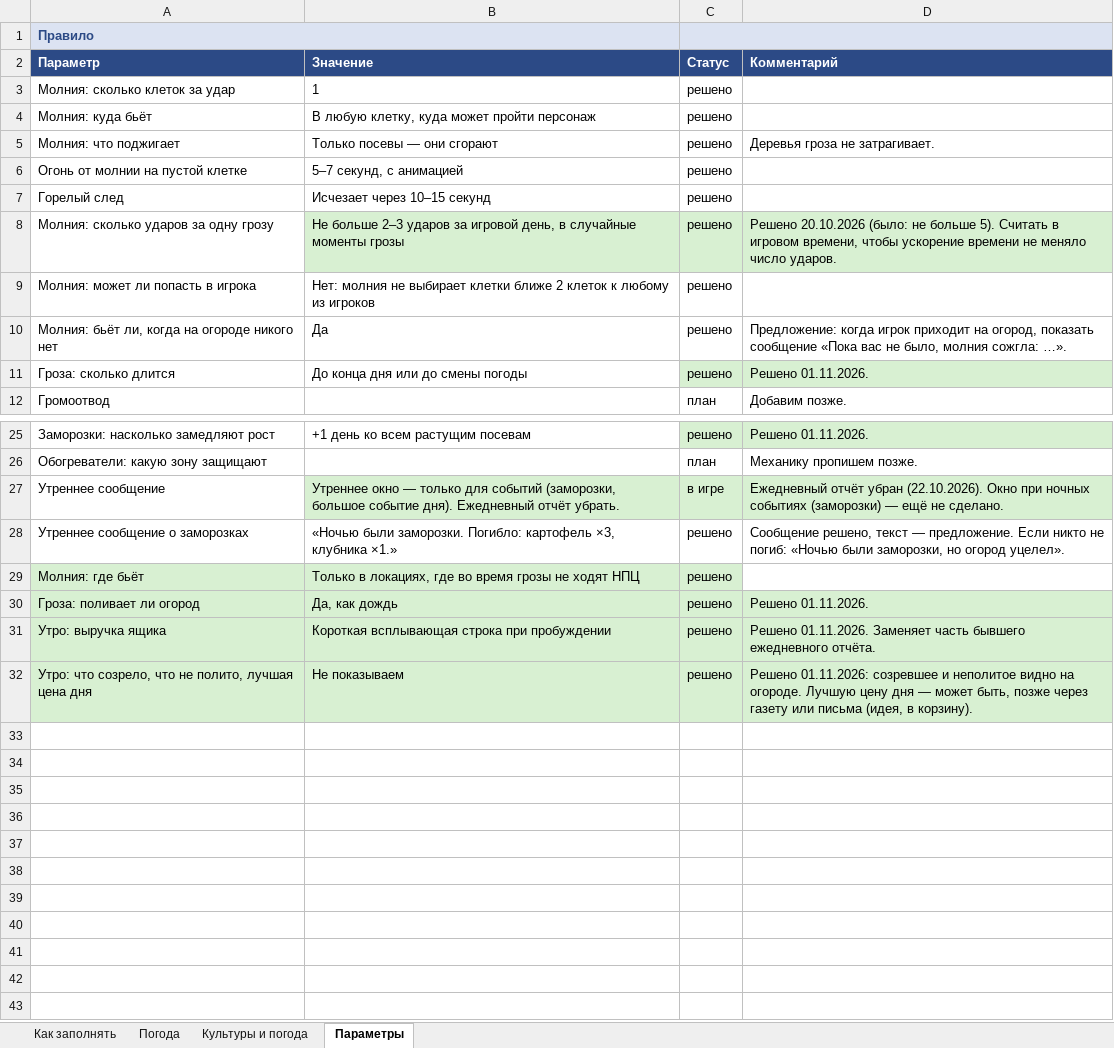
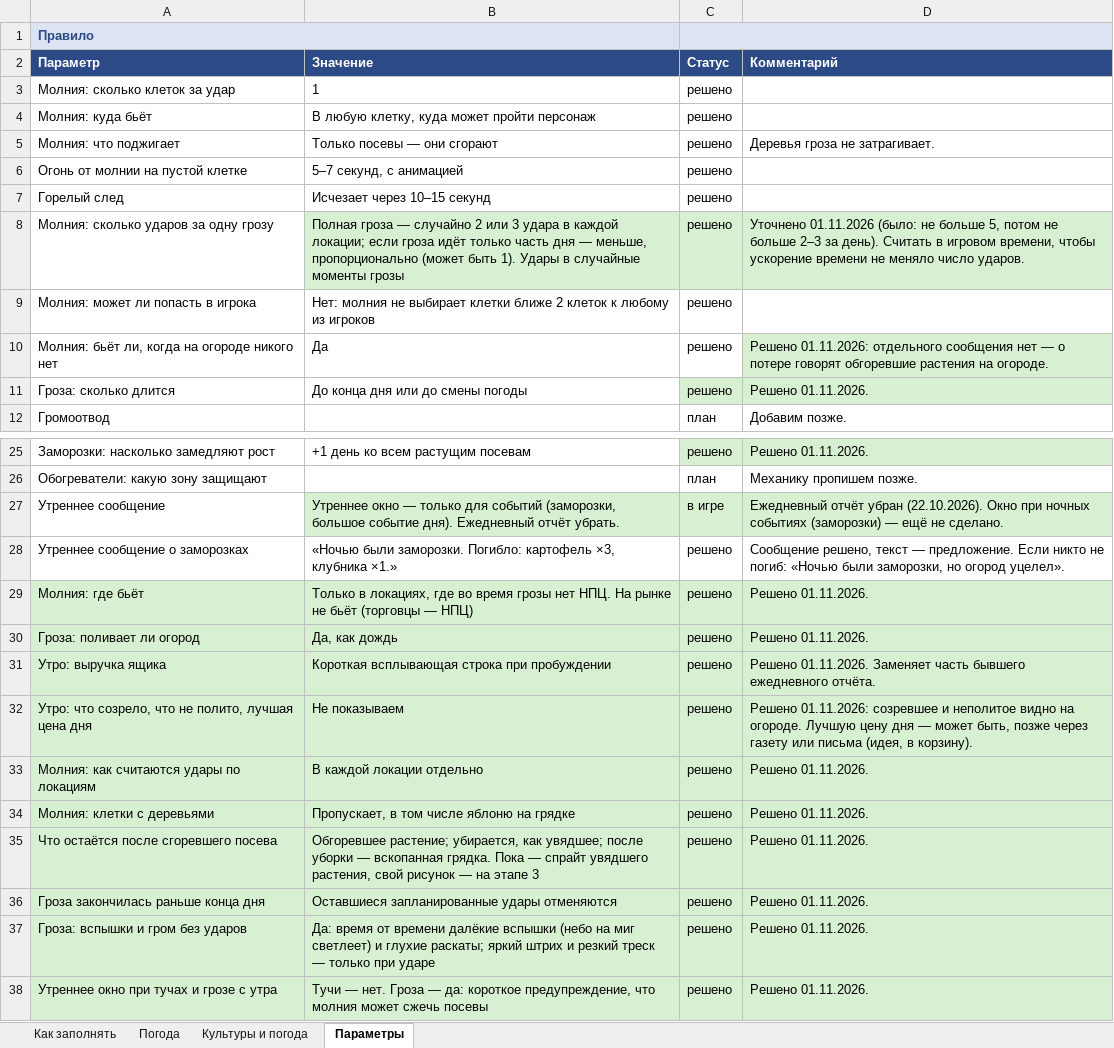
Before and after one commit to Japshinobi/Test, an Excel workbook: design/weather.xlsx, sheet Параметры, drawn as a sheet; only a part is shown, gaps mark what is left out; values as stored, in another font and other column widths than the file's, no borders; the diff names each change by its address in the sheet, - before the commit and + after, or states it on an @@ line.

Commit message:
Update weather.xlsx

```diff
--- a/design/weather.xlsx (sheet Параметры)
+++ b/design/weather.xlsx (sheet Параметры)
-B8 (Значение): Не больше 2–3 ударов за игровой день, в случайные…
+B8 (Значение): Полная гроза — случайно 2 или 3 удара в каждой локации; если гроза идёт только часть дня — меньше, пропорционально (может быть 1). Удары в случайные…
-D8 (Комментарий): Решено 20.10.2026 (было: не больше 5). Считать в…
+D8 (Комментарий): Уточнено 01.11.2026 (было: не больше 5, потом не больше 2–3 за день). Считать в…
-D10 (Комментарий): Предложение: когда игрок приходит на огород, показать сообщение «Пока вас не было, молния сожгла: …».
+D10 (Комментарий): Решено 01.11.2026: отдельного сообщения нет — о потере говорят обгоревшие растения на огороде.
-D10 fill: none
+D10 fill: #D8F0D2
-B29 (Значение): …время грозы не ходят НПЦ
+B29 (Значение): …время грозы нет НПЦ. На рынке не бьёт (торговцы — НПЦ)
-D29 (Комментарий): (empty)
+D29 (Комментарий): Решено 01.11.2026.
-D29 fill: none
+D29 fill: #D8F0D2
+row 33: Молния: как считаются удары по локациям | В каждой локации отдельно | решено | Решено 01.11.2026.
+row 34: Молния: клетки с деревьями | Пропускает, в том числе яблоню на грядке | решено | Решено 01.11.2026.
+row 35: Что остаётся после сгоревшего посева | Обгоревшее растение; убирается, как увядшее; после уборки — вскопанная грядка. Пока — спрайт увядшего растения, свой рисунок — на этапе 3 | решено | Решено 01.11.2026.
+row 36: Гроза закончилась раньше конца дня | Оставшиеся запланированные удары отменяются | решено | Решено 01.11.2026.
+row 37: Гроза: вспышки и гром без ударов | Да: время от времени далёкие вспышки (небо на миг светлеет) и глухие раскаты; яркий штрих и резкий треск — только при ударе | решено | Решено 01.11.2026.
+row 38: Утреннее окно при тучах и грозе с утра | Тучи — нет. Гроза — да: короткое предупреждение, что молния может сжечь посевы | решено | Решено 01.11.2026.
```
Also changed, not shown: sheet Как заполнять, sheet Погода.
